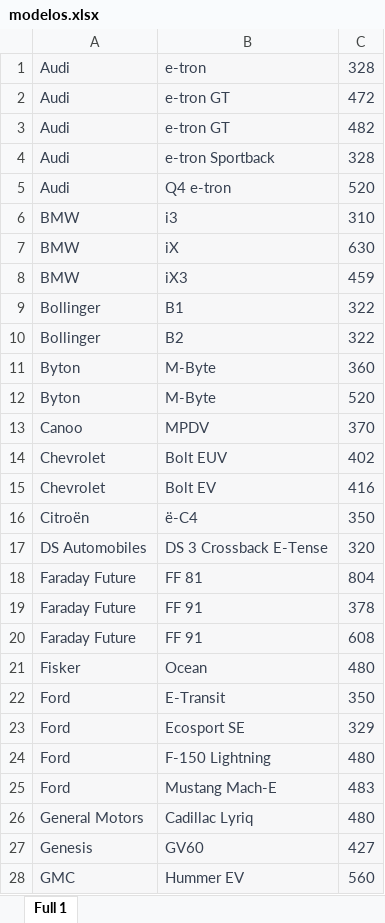
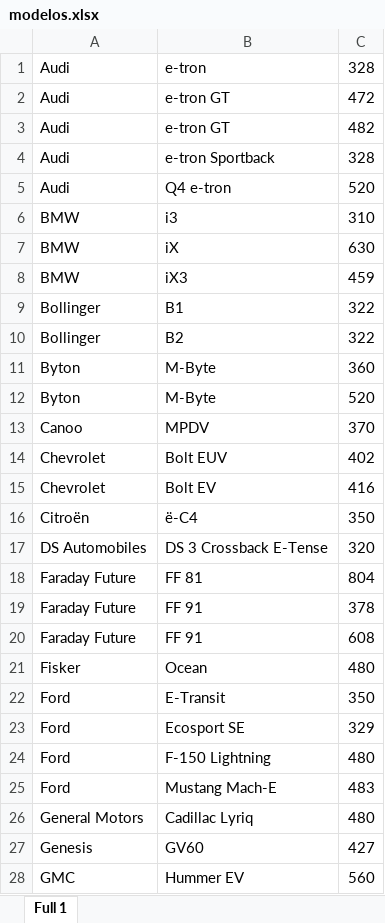
Before and after one commit to marcaranda/plugfinder-backend, an Excel workbook: modelos.xlsx, sheet Full 1, drawn as a sheet; only a part is shown; values as stored, in another font and other column widths than the file's, no borders; the diff covers the shown part only; the diff names each change by its address in the sheet, - before the commit and + after, or states it on an @@ line.

```diff
--- a/modelos.xlsx (sheet Full 1)
+++ b/modelos.xlsx (sheet Full 1)
@@ A1:C28 fill: #F7F7F8 → none, text colour: #374151 → black @@
```
Also changed, not shown: 3 removed rows and cell formats elsewhere in this sheet, 9 other files.
